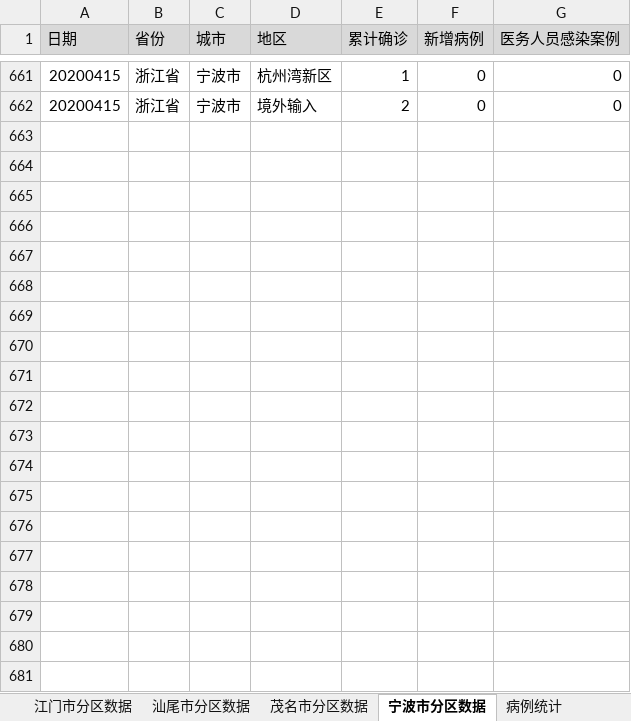
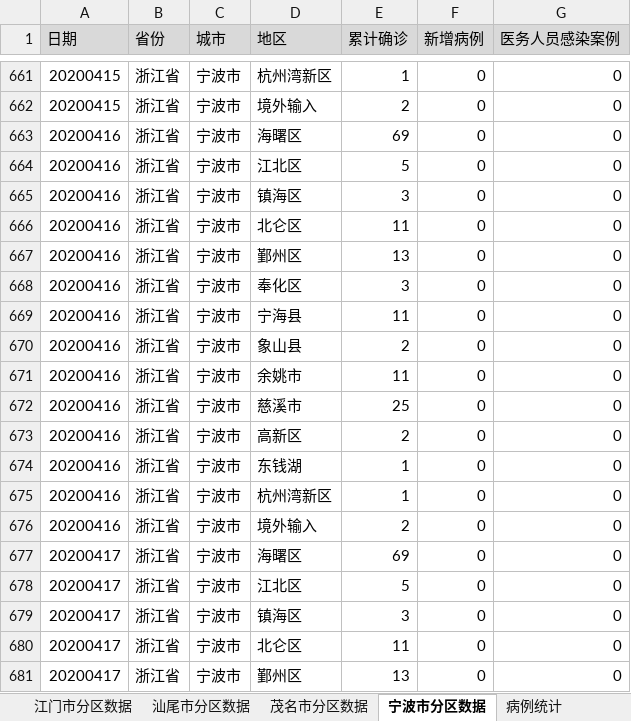
Before and after one commit to Vege1994/COVID-19DataFromWHO, an Excel workbook: DailyReportOfDistrictsInGuangdongChina.xlsx, sheet 宁波市分区数据, drawn as a sheet; only a part is shown, gaps mark what is left out; values as stored, in another font and other column widths than the file's, no borders; the diff covers the shown part only; the diff names each change by its address in the sheet, - before the commit and + after, or states it on an @@ line.

```diff
--- a/DailyReportOfDistrictsInGuangdongChina.xlsx (sheet 宁波市分区数据)
+++ b/DailyReportOfDistrictsInGuangdongChina.xlsx (sheet 宁波市分区数据)
+row 663: 20200416 | 浙江省 | 宁波市 | 海曙区 | 69 | 0 | 0
+row 664: 20200416 | 浙江省 | 宁波市 | 江北区 | 5 | 0 | 0
+row 665: 20200416 | 浙江省 | 宁波市 | 镇海区 | 3 | 0 | 0
+row 666: 20200416 | 浙江省 | 宁波市 | 北仑区 | 11 | 0 | 0
+row 667: 20200416 | 浙江省 | 宁波市 | 鄞州区 | 13 | 0 | 0
+row 668: 20200416 | 浙江省 | 宁波市 | 奉化区 | 3 | 0 | 0
+row 669: 20200416 | 浙江省 | 宁波市 | 宁海县 | 11 | 0 | 0
+row 670: 20200416 | 浙江省 | 宁波市 | 象山县 | 2 | 0 | 0
+row 671: 20200416 | 浙江省 | 宁波市 | 余姚市 | 11 | 0 | 0
+row 672: 20200416 | 浙江省 | 宁波市 | 慈溪市 | 25 | 0 | 0
+row 673: 20200416 | 浙江省 | 宁波市 | 高新区 | 2 | 0 | 0
+row 674: 20200416 | 浙江省 | 宁波市 | 东钱湖 | 1 | 0 | 0
+row 675: 20200416 | 浙江省 | 宁波市 | 杭州湾新区 | 1 | 0 | 0
+row 676: 20200416 | 浙江省 | 宁波市 | 境外输入 | 2 | 0 | 0
+row 677: 20200417 | 浙江省 | 宁波市 | 海曙区 | 69 | 0 | 0
+row 678: 20200417 | 浙江省 | 宁波市 | 江北区 | 5 | 0 | 0
+row 679: 20200417 | 浙江省 | 宁波市 | 镇海区 | 3 | 0 | 0
+row 680: 20200417 | 浙江省 | 宁波市 | 北仑区 | 11 | 0 | 0
+row 681: 20200417 | 浙江省 | 宁波市 | 鄞州区 | 13 | 0 | 0
```
Also changed, not shown: 261 added rows elsewhere in this sheet, sheet 东莞市分区数据, sheet 中山市分区数据, sheet 南京市分区数据, sheet 深圳市分区数据, sheet 广州市分区数据, sheet 南昌市分区数据, 11 more sheets.
